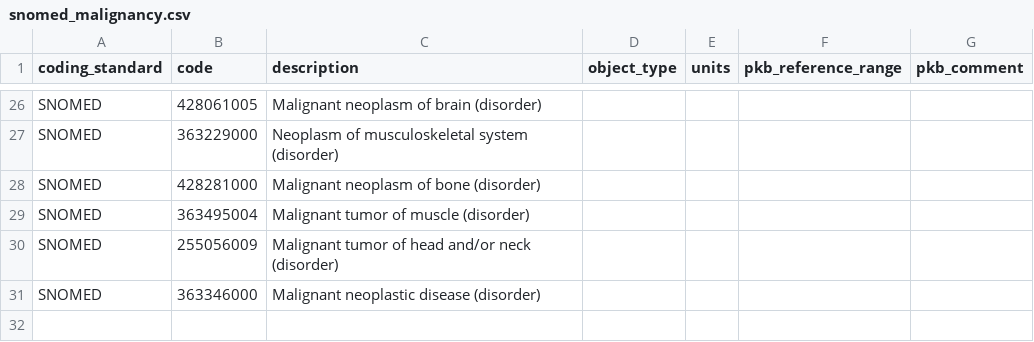
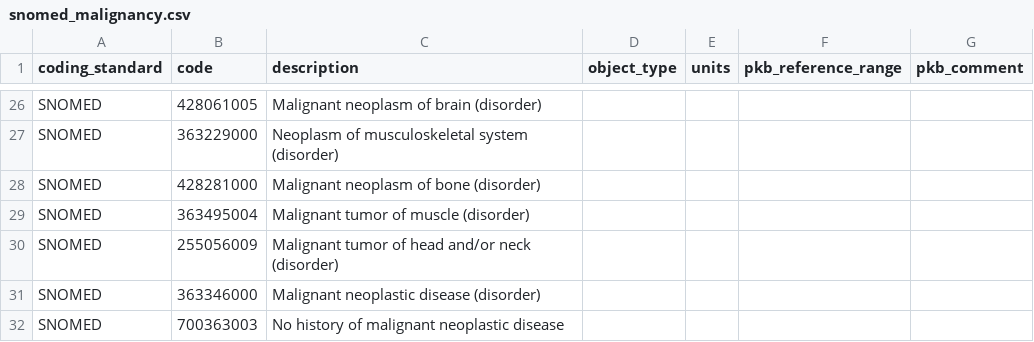
Before and after one commit to renalreg/registry-codes, a CSV file: tables/code_list/snomed_malignancy.csv, drawn as a sheet; only a part is shown, gaps mark what is left out; the diff names each change by its address in the sheet, - before the commit and + after, or states it on an @@ line.

Commit message:
Add No malignancy to snomed_malignancy.csv

```diff
--- a/tables/code_list/snomed_malignancy.csv
+++ b/tables/code_list/snomed_malignancy.csv
+row 32: SNOMED | 700363003 | No history of malignant neoplastic disease
```
